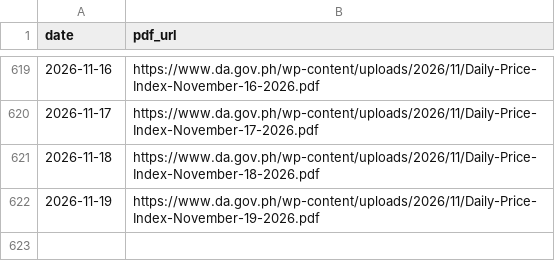
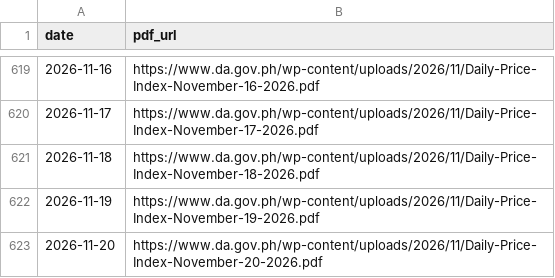
Before and after one commit to LeinnarF/Philippine-Commodity-Price-Tracker, a CSV file: data/server_daily_bulletins.csv, drawn as a sheet; only a part is shown, gaps mark what is left out.

```diff
--- a/data/server_daily_bulletins.csv
+++ b/data/server_daily_bulletins.csv
@@ -622 +622,2 @@ date,pdf_url
 2026-11-19,https://www.da.gov.ph/wp-content/uploads/2026/11/Daily-Price-Index-November-19-2026.pdf
+2026-11-20,https://www.da.gov.ph/wp-content/uploads/2026/11/Daily-Price-Index-November-20-2026.pdf
```
Also changed, not shown: data/pipeline_execution_logs.csv, 1 other file.
